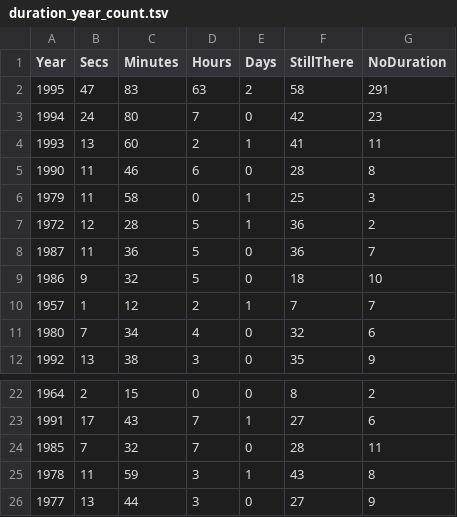
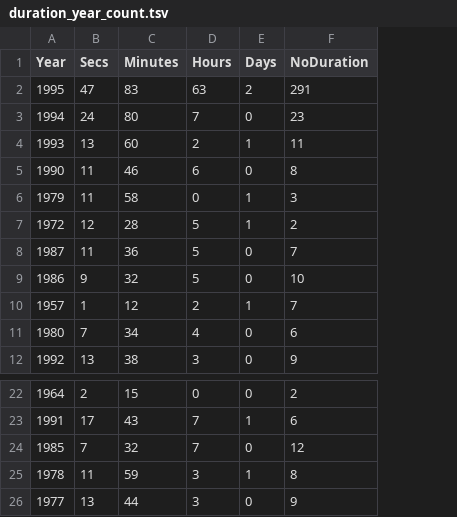
Before and after one commit to LamphiUSC/599ProjectWork, a TSV file: Assignment3/aggregate_scripts/duration_year_count.tsv, drawn as a sheet; only a part is shown, gaps mark what is left out; removed rows and columns are numbered as before the commit, all else as after; the diff names each change by its address in the sheet, - before the commit and + after, or states it on an @@ line.

Commit message:
removed still there from duration - it was not accurate

```diff
--- a/Assignment3/aggregate_scripts/duration_year_count.tsv
+++ b/Assignment3/aggregate_scripts/duration_year_count.tsv
-column F (StillThere), rows 2-12: 58 | 42 | 41 | 28 | 25 | 36 | 36 | 18 | 7 | 32 | 35; rows 22-26: 8 | 27 | 28 | 43 | 27
-F24 (NoDuration): 11
+F24 (NoDuration): 12
```
Also changed, not shown: 1 other file.
